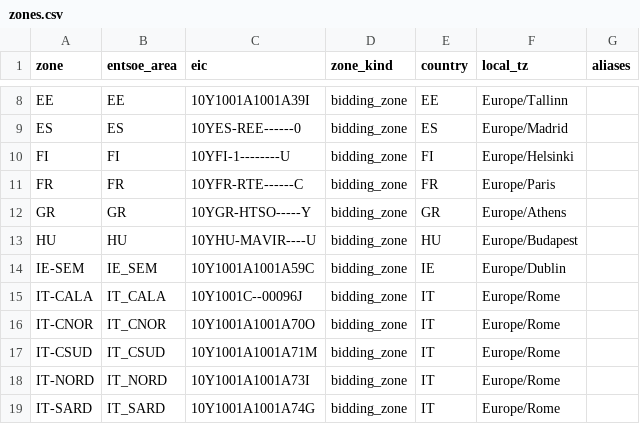
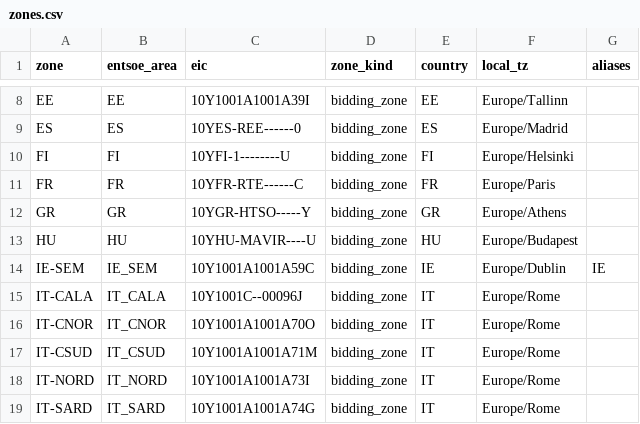
Before and after one commit to nano-gundam/ipoy-gbl-framework, a CSV file: harmonise/zones.csv, drawn as a sheet; only a part is shown, gaps mark what is left out.

```diff
--- a/harmonise/zones.csv
+++ b/harmonise/zones.csv
@@ -13,3 +13,3 @@ GR,GR,10YGR-HTSO-----Y,bidding_zone,GR,Europe/Athens,
 HU,HU,10YHU-MAVIR----U,bidding_zone,HU,Europe/Budapest,
-IE-SEM,IE_SEM,10Y1001A1001A59C,bidding_zone,IE,Europe/Dublin,
+IE-SEM,IE_SEM,10Y1001A1001A59C,bidding_zone,IE,Europe/Dublin,IE
 IT-CALA,IT_CALA,10Y1001C--00096J,bidding_zone,IT,Europe/Rome,
```
Also changed, not shown: 4 other files.
